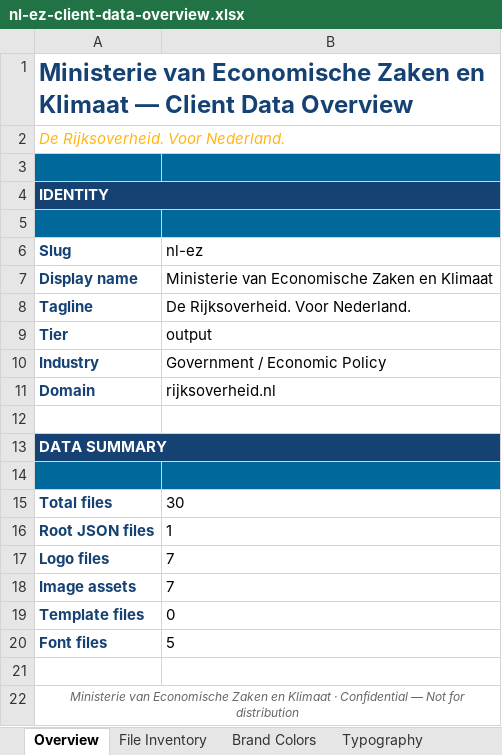
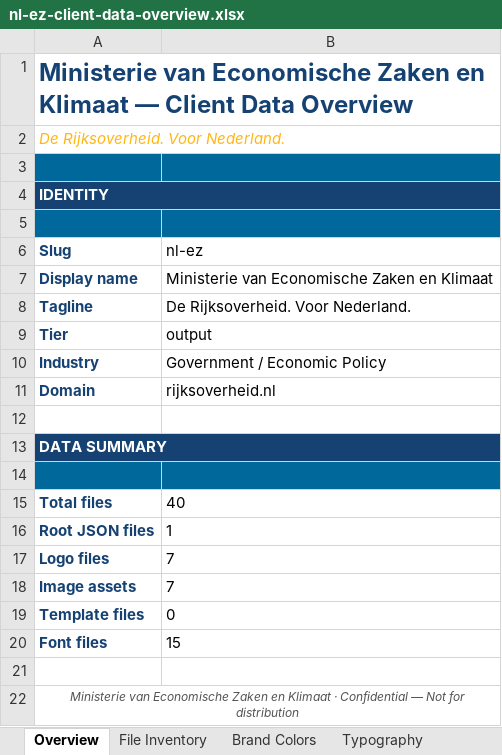
Before and after one commit to stromy-org/nl-ez-plugin, an Excel workbook: companies/nl-ez/nl-ez-client-data-overview.xlsx, sheet Overview, drawn as a sheet; values as stored, in another font and other column widths than the file's, no borders; the diff names each change by its address in the sheet, - before the commit and + after, or states it on an @@ line.

```diff
--- a/companies/nl-ez/nl-ez-client-data-overview.xlsx (sheet Overview)
+++ b/companies/nl-ez/nl-ez-client-data-overview.xlsx (sheet Overview)
-B15 (nl-ez): 30
+B15 (nl-ez): 40
-B20 (nl-ez): 5
+B20 (nl-ez): 15
```
Also changed, not shown: sheet File Inventory, sheet Brand Colors, sheet Typography, 1 other file.
